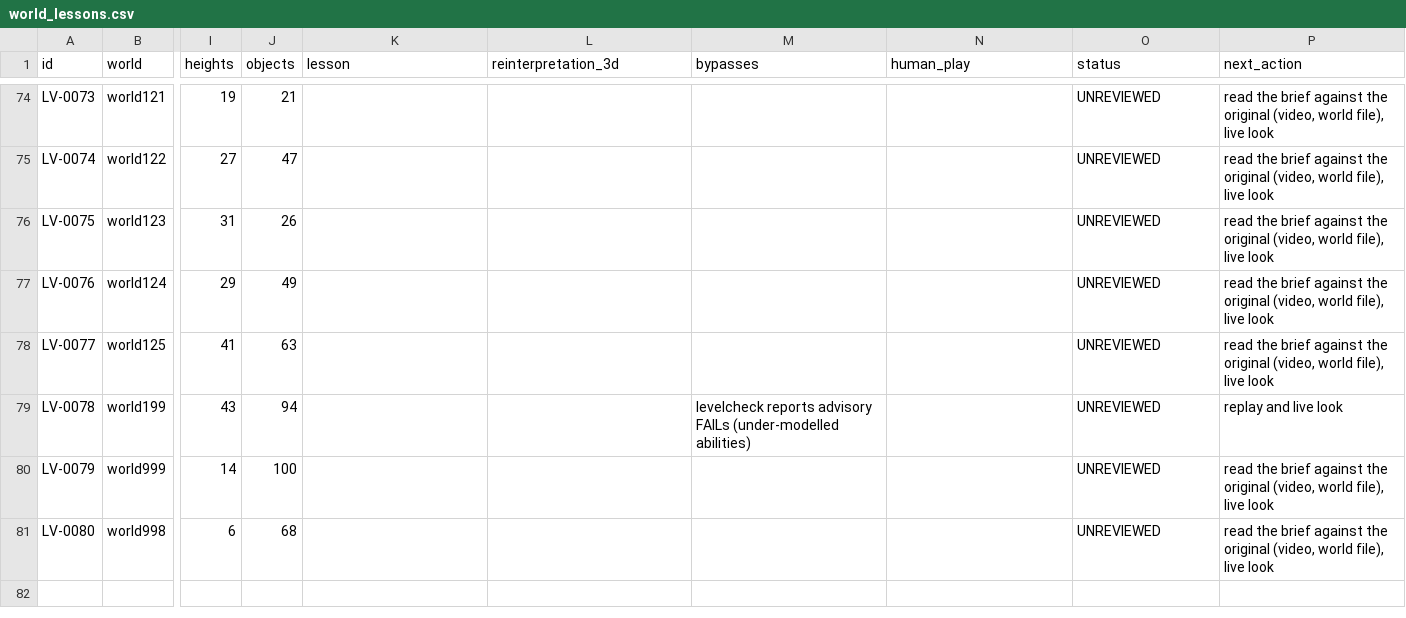
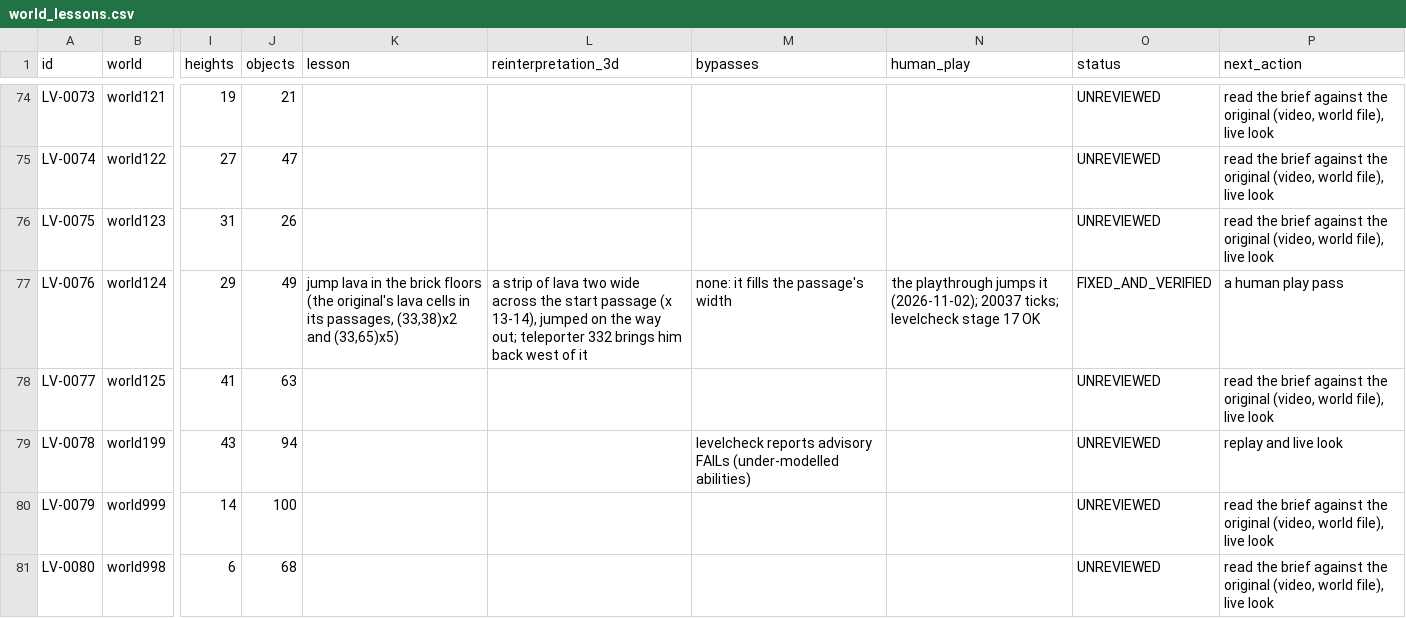
Before and after one commit to openeggbert/galaxy-eggbert, a CSV file: plans/audit/world_lessons.csv, drawn as a sheet; only a part is shown, gaps mark what is left out; the diff names each change by its address in the sheet, - before the commit and + after, or states it on an @@ line.

```diff
--- a/plans/audit/world_lessons.csv
+++ b/plans/audit/world_lessons.csv
-K77 (lesson): (empty)
+K77 (lesson): jump lava in the brick floors (the original's lava cells in its passages, (33,38)x2 and (33,65)x5)
-L77 (reinterpretation_3d): (empty)
+L77 (reinterpretation_3d): a strip of lava two wide across the start passage (x 13-14), jumped on the way out; teleporter 332 brings him back west of it
-M77 (bypasses): (empty)
+M77 (bypasses): none: it fills the passage's width
-N77 (human_play): (empty)
+N77 (human_play): the playthrough jumps it (2026-11-02); 20037 ticks; levelcheck stage 17 OK
-O77 (status): UNREVIEWED
+O77 (status): FIXED_AND_VERIFIED
-P77 (next_action): read the brief against the original (video, world file), live look
+P77 (next_action): a human play pass
```
Also changed, not shown: plans/audit/world_lessons.notes.csv, 4 other files.
